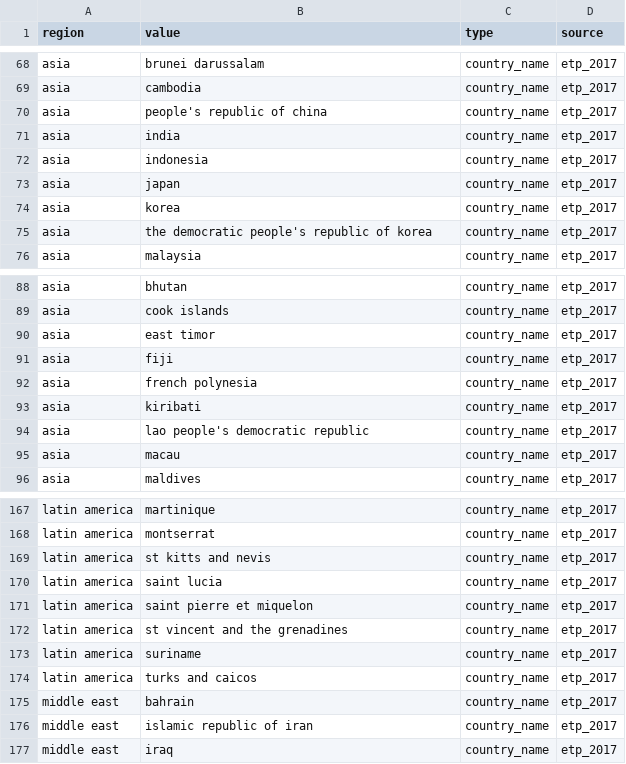
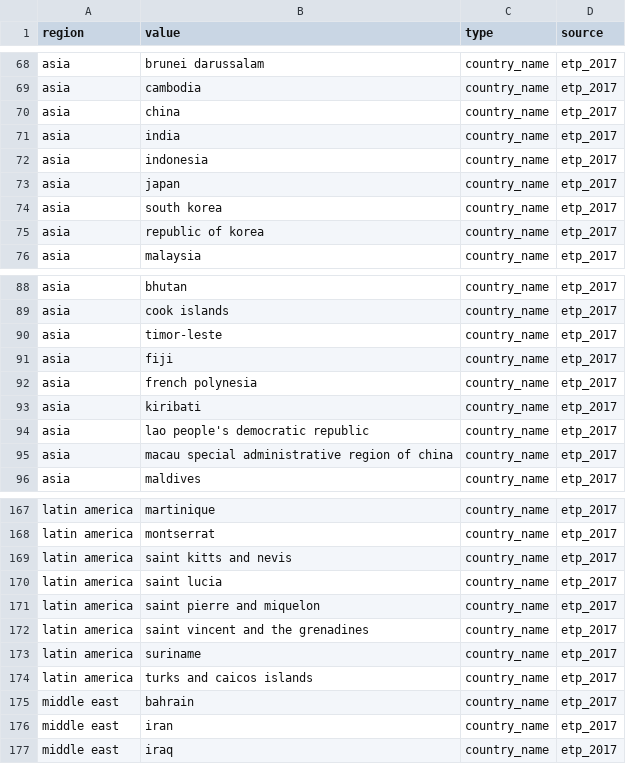
Before and after one commit to RMI-PACTA/r2dii.data, a CSV file: data-raw/region_isos_etp_2017.csv, drawn as a sheet; only a part is shown, gaps mark what is left out; the diff covers the shown part only.

Commit message:
update etp_2017 region isos

```diff
--- a/data-raw/region_isos_etp_2017.csv
+++ b/data-raw/region_isos_etp_2017.csv
@@ -69,3 +69,3 @@ asia,brunei darussalam,country_name,etp_2017
 asia,cambodia,country_name,etp_2017
-asia,people's republic of china,country_name,etp_2017
+asia,china,country_name,etp_2017
 asia,india,country_name,etp_2017
@@ -73,4 +73,4 @@ asia,indonesia,country_name,etp_2017
 asia,japan,country_name,etp_2017
-asia,korea,country_name,etp_2017
-asia,the democratic people's republic of korea,country_name,etp_2017
+asia,south korea,country_name,etp_2017
+asia,republic of korea,country_name,etp_2017
 asia,malaysia,country_name,etp_2017
@@ -89,3 +89,3 @@ asia,bhutan,country_name,etp_2017
 asia,cook islands,country_name,etp_2017
-asia,east timor,country_name,etp_2017
+asia,timor-leste,country_name,etp_2017
 asia,fiji,country_name,etp_2017
@@ -94,3 +94,3 @@ asia,kiribati,country_name,etp_2017
 asia,lao people's democratic republic,country_name,etp_2017
-asia,macau,country_name,etp_2017
+asia,macau special administrative region of china,country_name,etp_2017
 asia,maldives,country_name,etp_2017
@@ -168,10 +168,10 @@ latin america,martinique,country_name,etp_2017
 latin america,montserrat,country_name,etp_2017
-latin america,st kitts and nevis,country_name,etp_2017
+latin america,saint kitts and nevis,country_name,etp_2017
 latin america,saint lucia,country_name,etp_2017
-latin america,saint pierre et miquelon,country_name,etp_2017
-latin america,st vincent and the grenadines,country_name,etp_2017
+latin america,saint pierre and miquelon,country_name,etp_2017
+latin america,saint vincent and the grenadines,country_name,etp_2017
 latin america,suriname,country_name,etp_2017
-latin america,turks and caicos,country_name,etp_2017
+latin america,turks and caicos islands,country_name,etp_2017
 middle east,bahrain,country_name,etp_2017
-middle east,islamic republic of iran,country_name,etp_2017
+middle east,iran,country_name,etp_2017
 middle east,iraq,country_name,etp_2017
```
Also changed, not shown: 14 edited cells elsewhere in this file.
